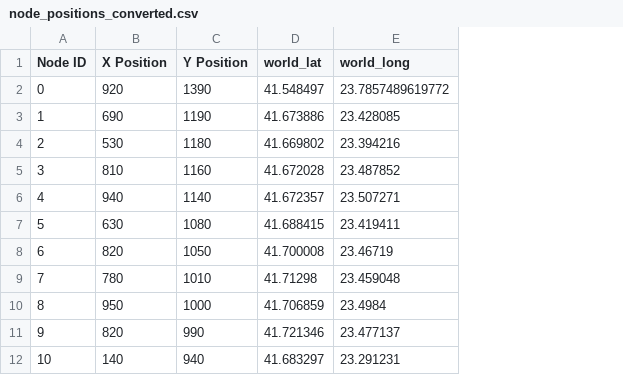
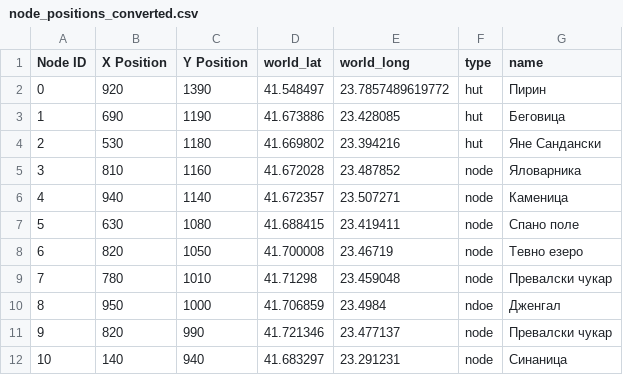
Before and after one commit to KrilPavlov/hacktues2024, a CSV file: data/node_positions_converted.csv, drawn as a sheet; only a part is shown; the diff names each change by its address in the sheet, - before the commit and + after, or states it on an @@ line.

Commit message:
Added type and name in csv

```diff
--- a/data/node_positions_converted.csv
+++ b/data/node_positions_converted.csv
+column F (type), rows 2-12: hut | hut | hut | node | node | node | node | node | ndoe | node | node
+column G (name), rows 2-12: Пирин | Беговица | Яне Сандански | Яловарника | Каменица | Спано поле | Тевно езеро | Превалски чукар | Дженгал | Превалски чукар | Синаница
```
